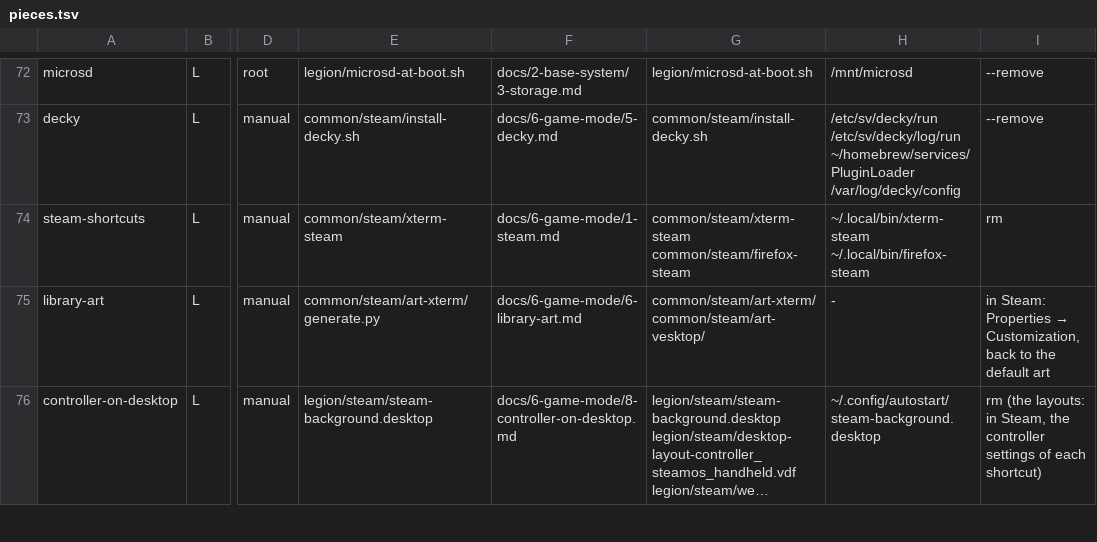
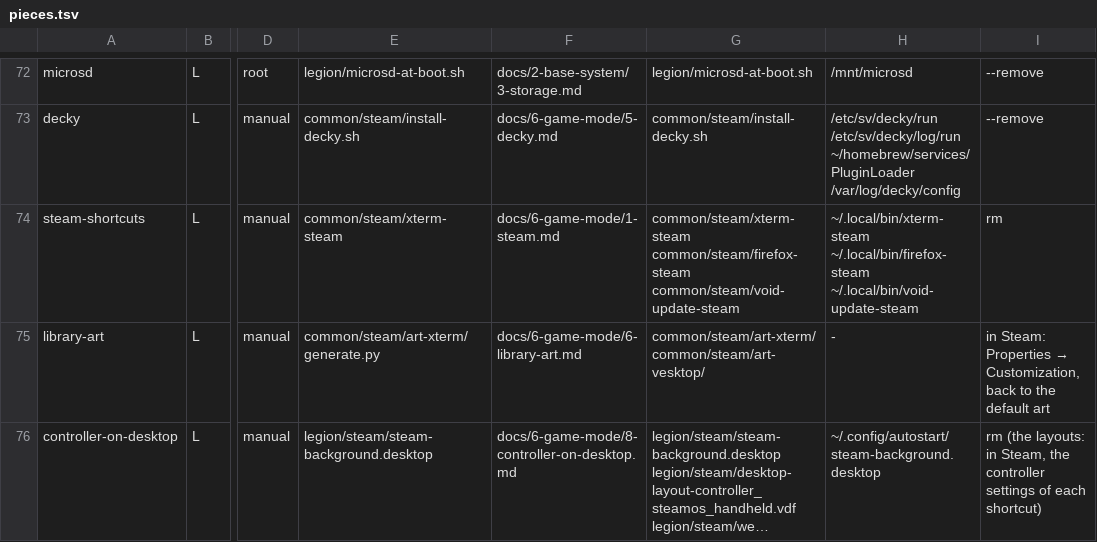
Before and after one commit to isaac30503/void-legion-go2, a TSV file: install/pieces.tsv, drawn as a sheet; only a part is shown, gaps mark what is left out; long unchanged cells end in …; the diff names each change by its address in the sheet, - before the commit and + after, or states it on an @@ line.

```diff
--- a/install/pieces.tsv
+++ b/install/pieces.tsv
-G74: common/steam/xterm-steam common/steam/firefox-steam
+G74: common/steam/xterm-steam common/steam/firefox-steam common/steam/void-update-steam
-H74: ~/.local/bin/xterm-steam ~/.local/bin/firefox-steam
+H74: ~/.local/bin/xterm-steam ~/.local/bin/firefox-steam ~/.local/bin/void-update-steam
```
Also changed, not shown: 7 other files.
